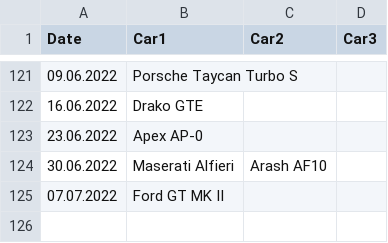
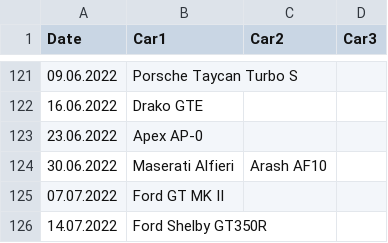
Before and after one commit to Bumblebee118/Asphalt9, a CSV file: car_hunts/car_hunts.csv, drawn as a sheet; only a part is shown, gaps mark what is left out; the diff names each change by its address in the sheet, - before the commit and + after, or states it on an @@ line.

Commit message:
car hunt 14.07.2022 added

```diff
--- a/car_hunts/car_hunts.csv
+++ b/car_hunts/car_hunts.csv
+row 126: 14.07.2022 | Ford Shelby GT350R
```
Also changed, not shown: 2 other files.
